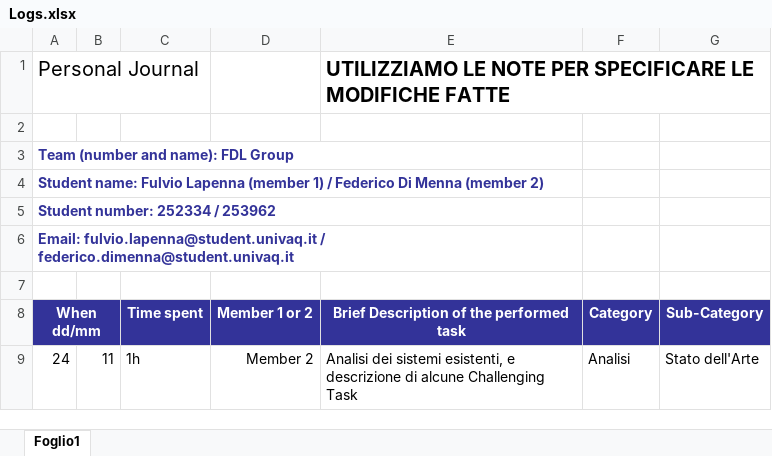
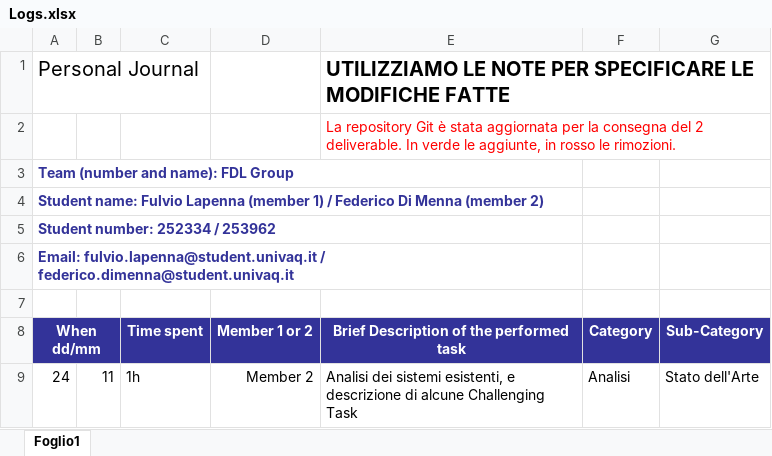
Before and after one commit to federix98/SE_Project, an Excel workbook: Logs.xlsx, sheet Foglio1, drawn as a sheet; only a part is shown; values as stored, in another font and other column widths than the file's, no borders; charts and pictures not drawn; the diff names each change by its address in the sheet, - before the commit and + after, or states it on an @@ line.

Commit message:
Update Consegna
Aggiornamento dettagli consegna

```diff
--- a/Logs.xlsx (sheet Foglio1)
+++ b/Logs.xlsx (sheet Foglio1)
-E2: (empty)
+E2: La repository Git è stata aggiornata per la consegna del 2 deliverable. In verde le aggiunte, in rosso le rimozioni.
```
Also changed, not shown: charts or pictures, 1 other file.
